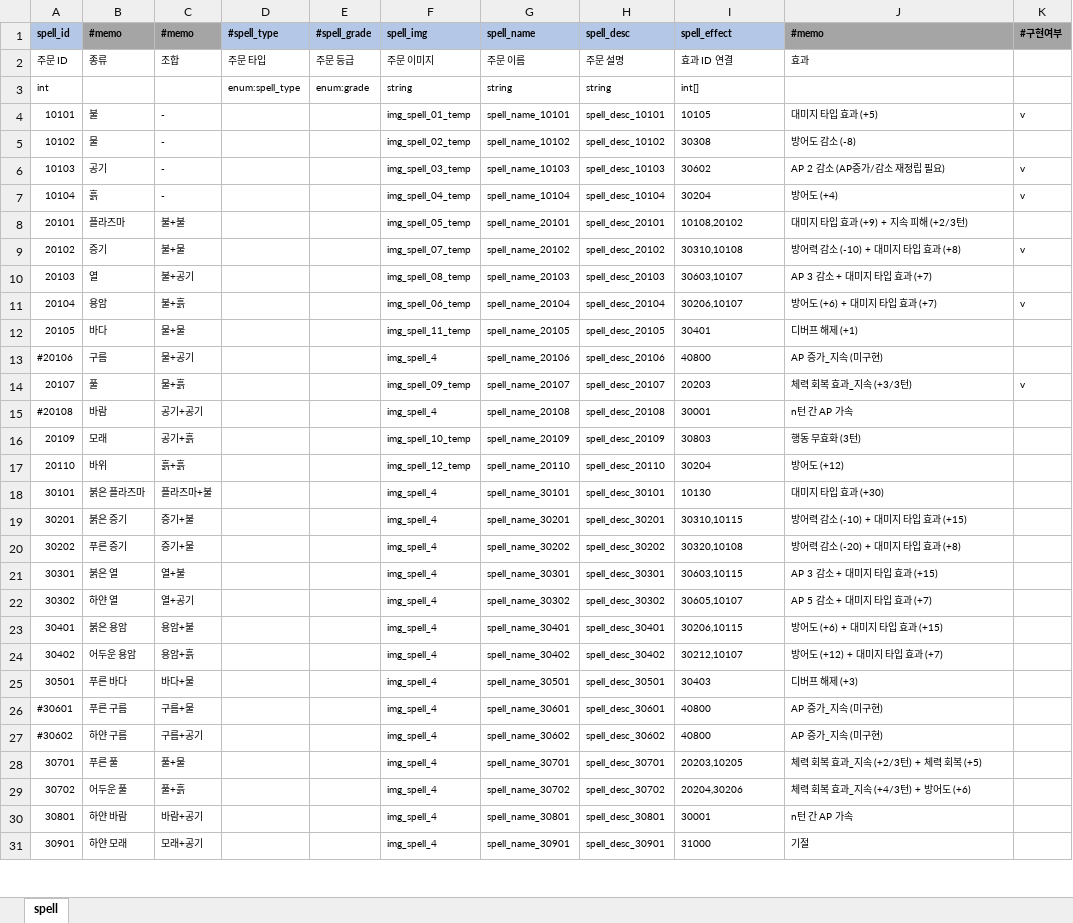
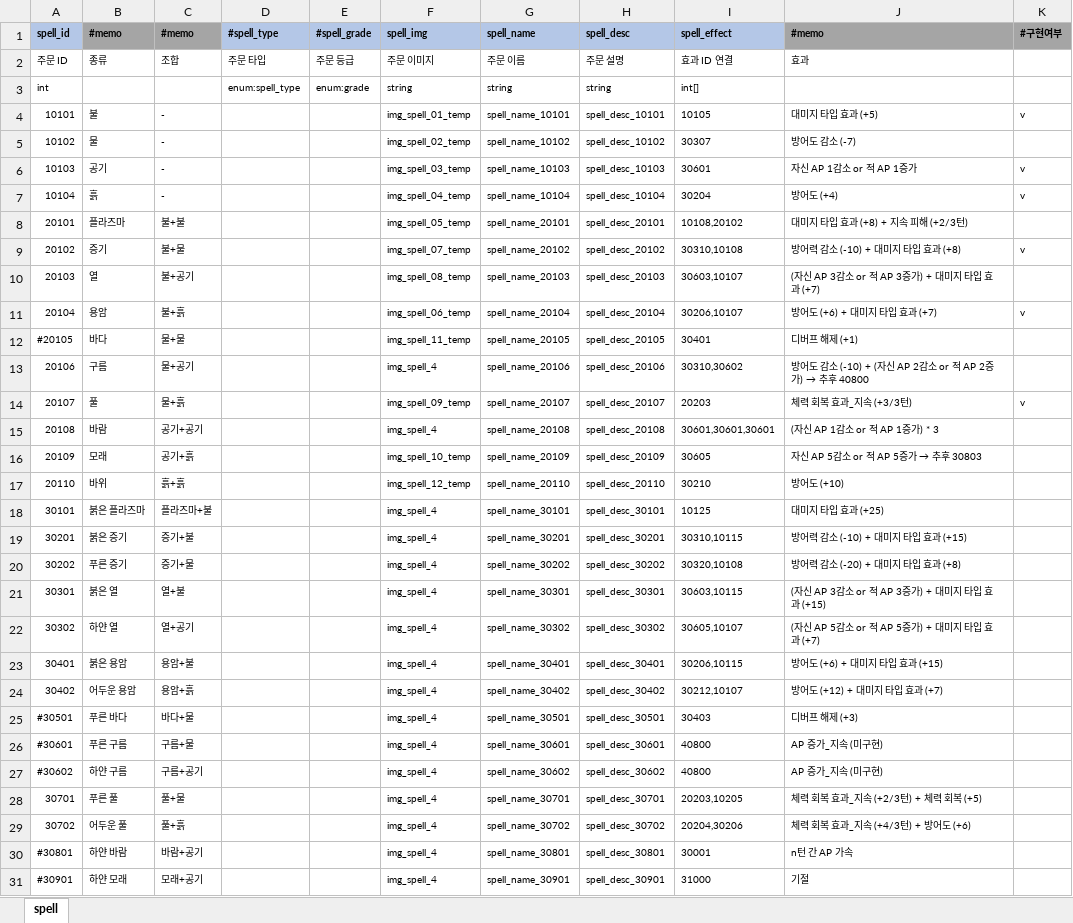
Before and after one commit to YerimYerim/Go.D.Taekwon, an Excel workbook: GameData/Excel/spell.xlsx, sheet spell, drawn as a sheet; only a part is shown; values as stored, in another font and other column widths than the file's, no borders; the diff covers the shown part only; the diff names each change by its address in the sheet, - before the commit and + after, or states it on an @@ line.

```diff
--- a/GameData/Excel/spell.xlsx (sheet spell)
+++ b/GameData/Excel/spell.xlsx (sheet spell)
-I5 (spell_effect): 30308
+I5 (spell_effect): 30307
-J5 (#memo): 방어도 감소 (-8)
+J5 (#memo): 방어도 감소 (-7)
-I6 (spell_effect): 30602
+I6 (spell_effect): 30601
-J6 (#memo): AP 2 감소 (AP증가/감소 재정립 필요)
+J6 (#memo): 자신 AP 1감소 or 적 AP 1증가
-J8 (#memo): 대미지 타입 효과 (+9) + 지속 피해 (+2/3턴)
+J8 (#memo): 대미지 타입 효과 (+8) + 지속 피해 (+2/3턴)
-J10 (#memo): AP 3 감소 + 대미지 타입 효과 (+7)
+J10 (#memo): (자신 AP 3감소 or 적 AP 3증가) + 대미지 타입 효과 (+7)
-A12 (spell_id): 20105
+A12 (spell_id): #20105
-A13 (spell_id): #20106
+A13 (spell_id): 20106
-I13 (spell_effect): 40800
+I13 (spell_effect): 30310,30602
@@ J13 (#memo): AP 증가_지속 (미구현) → 방어도 감소 (-10) + (자신 AP 2감소 or 적 AP 2증가) → 추후 40800 @@
-A15 (spell_id): #20108
+A15 (spell_id): 20108
-I15 (spell_effect): 30001
+I15 (spell_effect): 30601,30601,30601
-J15 (#memo): n턴 간 AP 가속
+J15 (#memo): (자신 AP 1감소 or 적 AP 1증가) * 3
-I16 (spell_effect): 30803
+I16 (spell_effect): 30605
@@ J16 (#memo): 행동 무효화 (3턴) → 자신 AP 5감소 or 적 AP 5증가 → 추후 30803 @@
-I17 (spell_effect): 30204
+I17 (spell_effect): 30210
-J17 (#memo): 방어도 (+12)
+J17 (#memo): 방어도 (+10)
-I18 (spell_effect): 10130
+I18 (spell_effect): 10125
-J18 (#memo): 대미지 타입 효과 (+30)
+J18 (#memo): 대미지 타입 효과 (+25)
-J21 (#memo): AP 3 감소 + 대미지 타입 효과 (+15)
+J21 (#memo): (자신 AP 3감소 or 적 AP 3증가) + 대미지 타입 효과 (+15)
-J22 (#memo): AP 5 감소 + 대미지 타입 효과 (+7)
+J22 (#memo): (자신 AP 5감소 or 적 AP 5증가) + 대미지 타입 효과 (+7)
-A25 (spell_id): 30501
+A25 (spell_id): #30501
-A30 (spell_id): 30801
+A30 (spell_id): #30801
-A31 (spell_id): 30901
+A31 (spell_id): #30901
```
Also changed, not shown: 3 edited cells elsewhere in this sheet, GameData/Excel/skill_group.xlsx, GameData/Excel/skill_pattern_group.xlsx, 7 other files.
